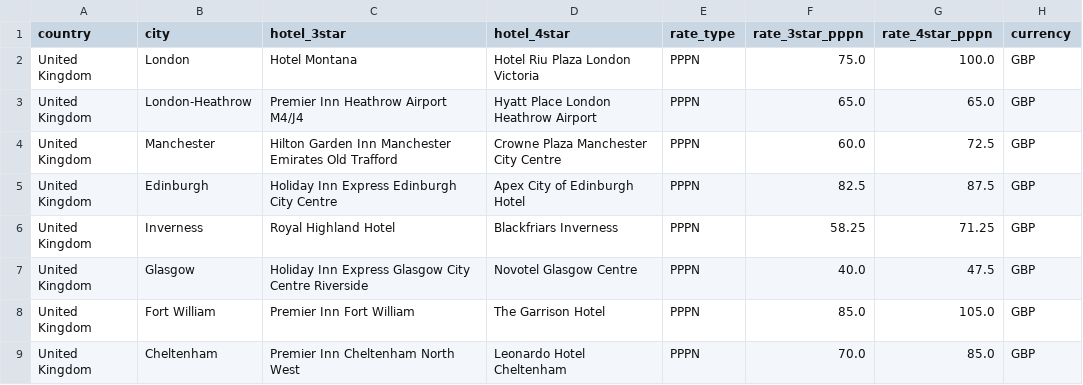
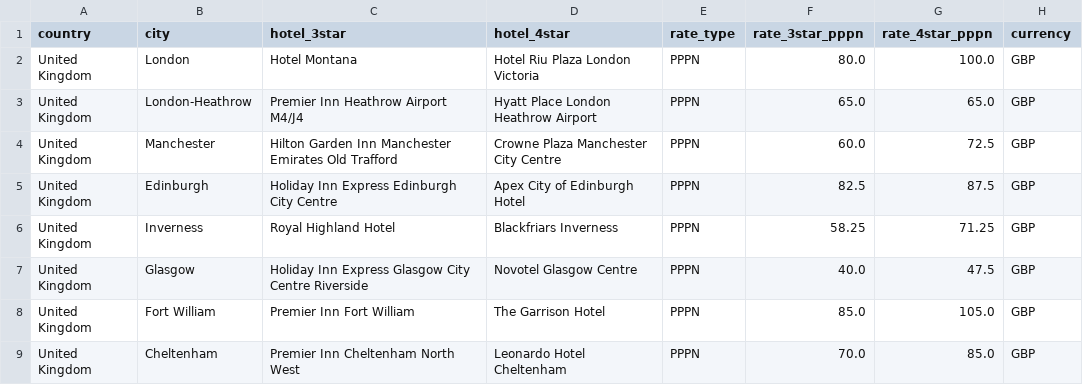
Before and after one commit to europeincoming/mark12, a CSV file: data/hotel_rates_master.csv, drawn as a sheet; only a part is shown.

```diff
--- a/data/hotel_rates_master.csv
+++ b/data/hotel_rates_master.csv
@@ -1,3 +1,3 @@
 country,city,hotel_3star,hotel_4star,rate_type,rate_3star_pppn,rate_4star_pppn,currency
-United Kingdom,London,Hotel Montana,Hotel Riu Plaza London Victoria,PPPN,75.0,100.0,GBP
+United Kingdom,London,Hotel Montana,Hotel Riu Plaza London Victoria,PPPN,80.0,100.0,GBP
 United Kingdom,London-Heathrow,Premier Inn Heathrow Airport M4/J4,Hyatt Place London Heathrow Airport,PPPN,65.0,65.0,GBP
```
Also changed, not shown: 42 other files.
